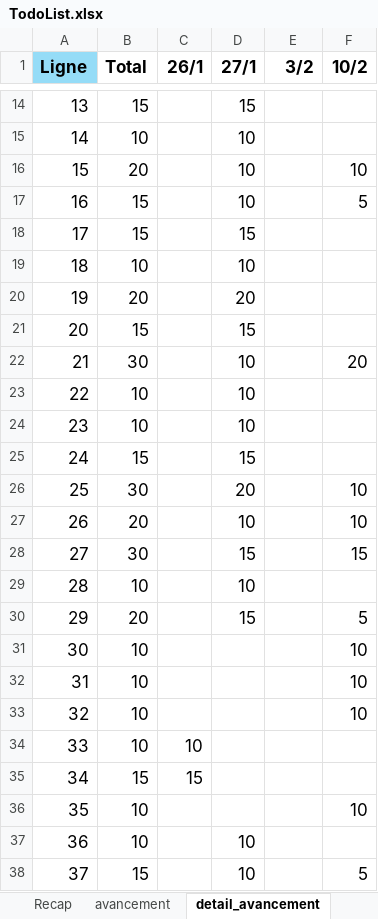
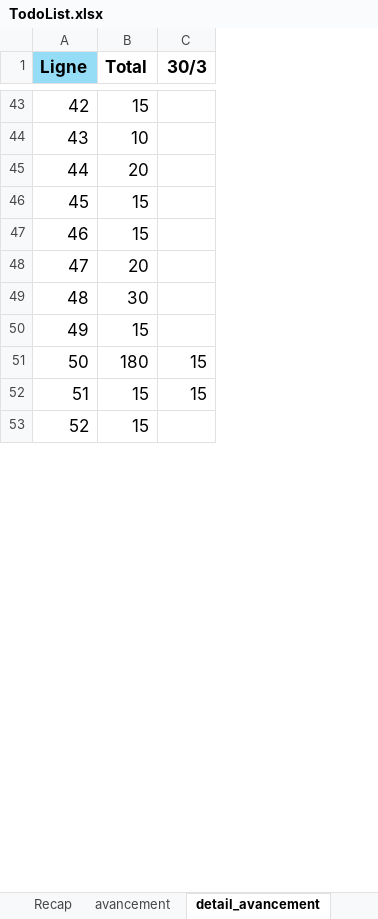
Before and after one commit to MikajyRz/Mini-Projet-Web-Mars2026, an Excel workbook: TodoList.xlsx, sheet detail_avancement, drawn as a sheet; only a part is shown, gaps mark what is left out; values as stored, in another font and other column widths than the file's, no borders; removed rows and columns are numbered as before the commit, all else as after; the diff covers the shown part only; the diff names each change by its address in the sheet, - before the commit and + after, or states it on an @@ line.

```diff
--- a/TodoList.xlsx (sheet detail_avancement)
+++ b/TodoList.xlsx (sheet detail_avancement)
-column C (26/1), row 35: 15
-column D (27/1), rows 14-18: 15 | 10 | 10 | 10 | 15; rows 27-28: 10 | 15; row 38: 10
-column F (10/2), rows 16-17: 10 | 5; rows 27-28: 10 | 15; row 38: 5
-C1: 3/2
+C1: 30/3
@@ column A (Ligne) renumbered between rows 31 and 53 @@
@@ row 19 moved to row 36: 35 @@
-row 20: 19 | 20 |  | 20
-row 21: 20 | 15 |  | 15
-row 22: 21 | 30 |  | 10 |  | 20
@@ row 23 moved to row 67: 66 @@
-row 24: 23 | 10 |  | 10
-row 25: 24 | 15 |  | 15
-row 26: 25 | 30 |  | 20 |  | 10
-row 29: 28 | 10 |  | 10
-row 30: 29 | 20 |  | 15 |  | 5
-row 31: 30 | 10 |  |  |  | 10
-row 32: 31 | 10 |  |  |  | 10
-row 33: 32 | 10 |  |  |  | 10
-row 34: 33 | 10 | 10
-row 36: 35 | 10 |  |  |  | 10
-row 37: 36 | 10 |  | 10
+row 51: 50 | 180 | 15
+row 52: 51 | 15 | 15
```
Also changed, not shown: 19 added rows, 32 removed rows, 14 moved rows and 7 edited cells elsewhere in this sheet, sheet liste des taches, sheet Recap, sheet avancement, 12 other files.
